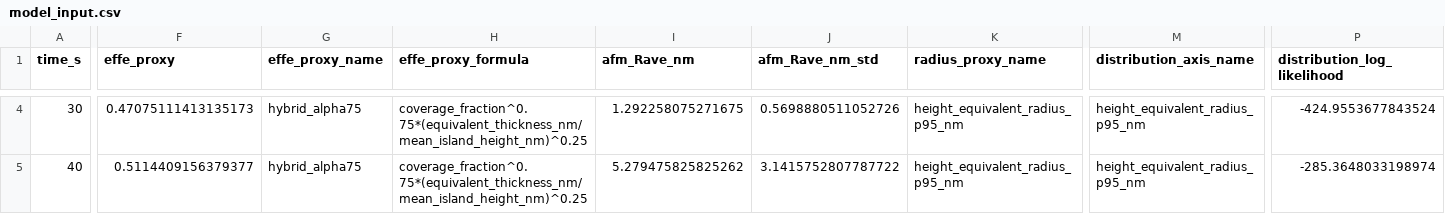
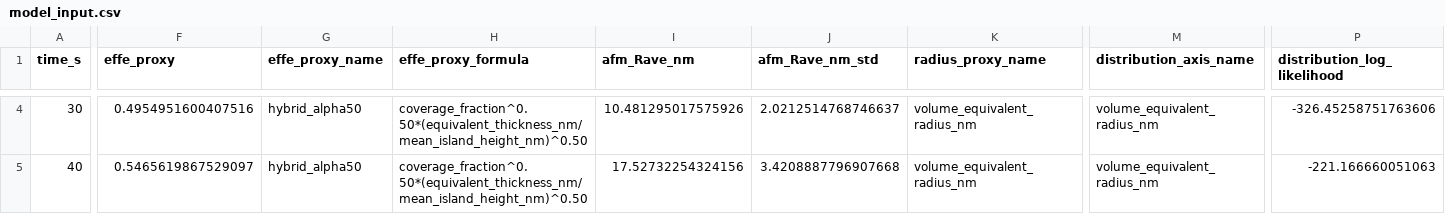
Before and after one commit to lexwolf/nublar, a CSV file: data/input/experimental/model_input.csv, drawn as a sheet; only a part is shown, gaps mark what is left out; the diff covers the shown part only; the diff names each change by its address in the sheet, - before the commit and + after, or states it on an @@ line.

```diff
--- a/data/input/experimental/model_input.csv
+++ b/data/input/experimental/model_input.csv
-F4 (effe_proxy): 0.47075111413135173
+F4 (effe_proxy): 0.4954951600407516
-G4:G5 (effe_proxy_name): hybrid_alpha75
+G4:G5 (effe_proxy_name): hybrid_alpha50
-H4:H5 (effe_proxy_formula): coverage_fraction^0.75*(equivalent_thickness_nm/mean_island_height_nm)^0.25
+H4:H5 (effe_proxy_formula): coverage_fraction^0.50*(equivalent_thickness_nm/mean_island_height_nm)^0.50
-I4 (afm_Rave_nm): 1.292258075271675
+I4 (afm_Rave_nm): 10.481295017575926
-J4 (afm_Rave_nm_std): 0.5698880511052726
+J4 (afm_Rave_nm_std): 2.0212514768746637
-K4:K5 (radius_proxy_name): height_equivalent_radius_p95_nm
+K4:K5 (radius_proxy_name): volume_equivalent_radius_nm
-M4:M5 (distribution_axis_name): height_equivalent_radius_p95_nm
+M4:M5 (distribution_axis_name): volume_equivalent_radius_nm
-P4 (distribution_log_likelihood): -424.9553677843524
+P4 (distribution_log_likelihood): -326.45258751763606
-F5 (effe_proxy): 0.5114409156379377
+F5 (effe_proxy): 0.5465619867529097
-I5 (afm_Rave_nm): 5.279475825825262
+I5 (afm_Rave_nm): 17.52732254324156
-J5 (afm_Rave_nm_std): 3.1415752807787722
+J5 (afm_Rave_nm_std): 3.4208887796907668
-P5 (distribution_log_likelihood): -285.3648033198974
+P5 (distribution_log_likelihood): -221.166660051063
```
Also changed, not shown: 116 edited cells elsewhere in this file, 51 other files.
